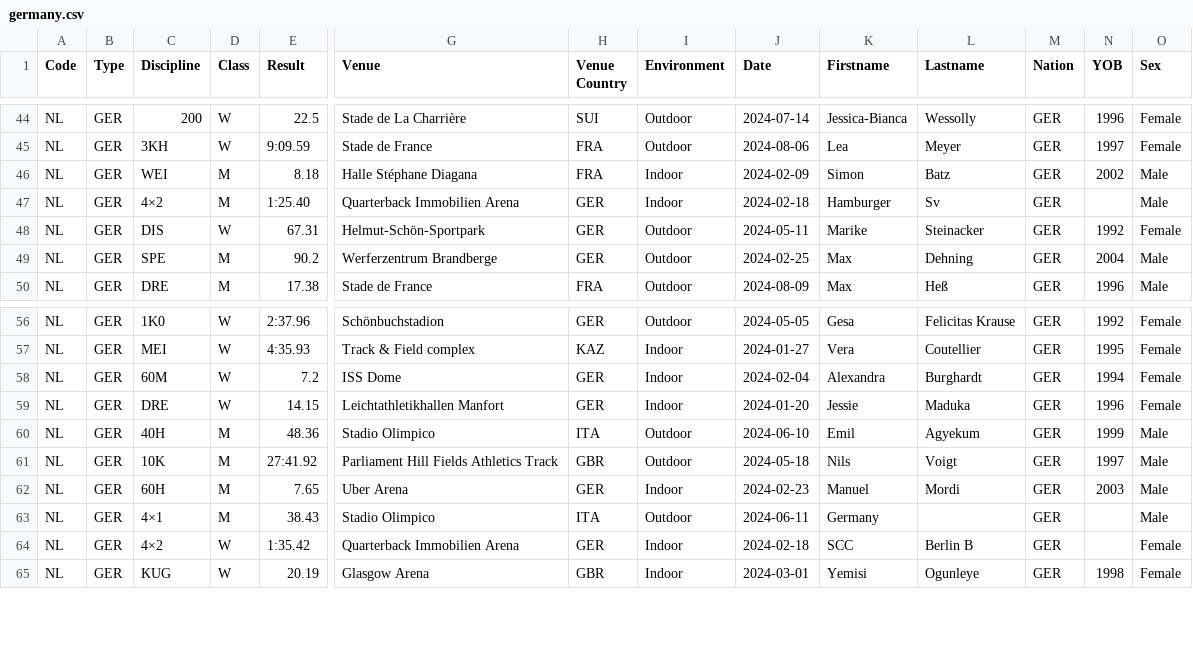
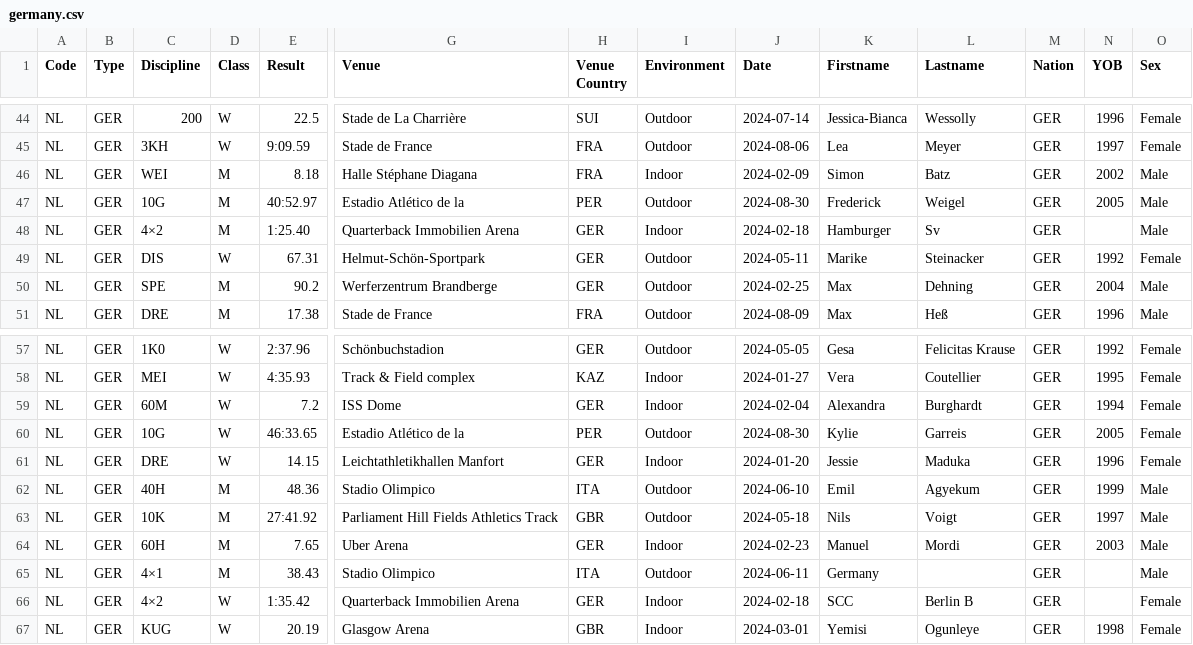
Before and after one commit to nimarion/records, a CSV file: leads/senior/germany.csv, drawn as a sheet; only a part is shown, gaps mark what is left out; rows hold the shown columns only; the diff names each change by its address in the sheet, - before the commit and + after, or states it on an @@ line.

```diff
--- a/leads/senior/germany.csv
+++ b/leads/senior/germany.csv
+row 47: NL | GER | 10G | M | 40:52.97 | Estadio Atlético de la | PER | Outdoor | 2024-08-30 | Frederick | Weigel | GER | 2005 | Male
+row 60: NL | GER | 10G | W | 46:33.65 | Estadio Atlético de la | PER | Outdoor | 2024-08-30 | Kylie | Garreis | GER | 2005 | Female
```
Also changed, not shown: leads/senior/area.csv, leads/senior/world.csv, 3 other files.
